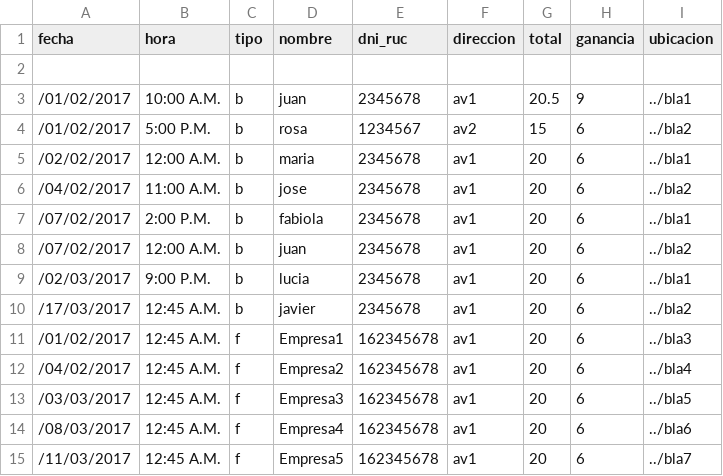
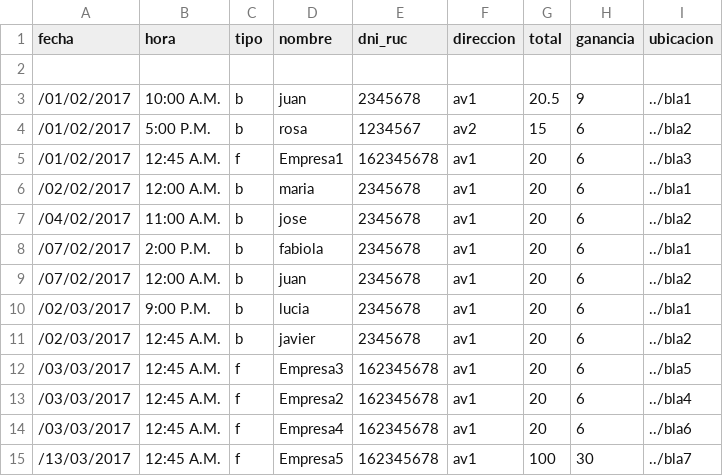
Before and after one commit to nashvent/libreria, a CSV file: productos/boletas_y_facturas.csv, drawn as a sheet.

```diff
--- a/productos/boletas_y_facturas.csv
+++ b/productos/boletas_y_facturas.csv
@@ -4,2 +4,3 @@ fecha,hora,tipo,nombre,dni_ruc,direccion,total,ganancia,ubicacion
 /01/02/2017,5:00 P.M.,b,rosa,1234567,av2,15,6,../bla2
+/01/02/2017,12:45 A.M.,f,Empresa1,162345678,av1,20,6,../bla3
 /02/02/2017,12:00 A.M.,b,maria,2345678,av1,20,6,../bla1
@@ -9,7 +10,6 @@ fecha,hora,tipo,nombre,dni_ruc,direccion,total,ganancia,ubicacion
 /02/03/2017,9:00 P.M.,b,lucia,2345678,av1,20,6,../bla1
-/17/03/2017,12:45 A.M.,b,javier,2345678,av1,20,6,../bla2
-/01/02/2017,12:45 A.M.,f,Empresa1,162345678,av1,20,6,../bla3
-/04/02/2017,12:45 A.M.,f,Empresa2,162345678,av1,20,6,../bla4
+/02/03/2017,12:45 A.M.,b,javier,2345678,av1,20,6,../bla2
 /03/03/2017,12:45 A.M.,f,Empresa3,162345678,av1,20,6,../bla5
-/08/03/2017,12:45 A.M.,f,Empresa4,162345678,av1,20,6,../bla6
-/11/03/2017,12:45 A.M.,f,Empresa5,162345678,av1,20,6,../bla7
+/03/03/2017,12:45 A.M.,f,Empresa2,162345678,av1,20,6,../bla4
+/03/03/2017,12:45 A.M.,f,Empresa4,162345678,av1,20,6,../bla6
+/13/03/2017,12:45 A.M.,f,Empresa5,162345678,av1,100,30,../bla7
```
Also changed, not shown: 8 other files.
